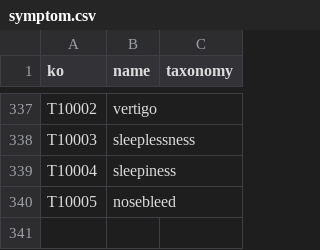
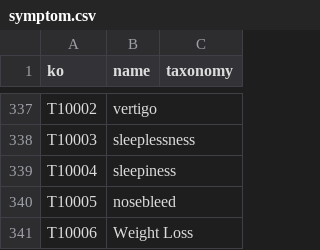
Before and after one commit to yogesh73/Disease-Data, a CSV file: symptom.csv, drawn as a sheet; only a part is shown, gaps mark what is left out.

```diff
--- a/symptom.csv
+++ b/symptom.csv
@@ -340 +340,2 @@ T10004,sleepiness,
 T10005,nosebleed,
+T10006,Weight Loss,
```
Also changed, not shown: drug.csv, drug_disease.csv, 2 other files.
